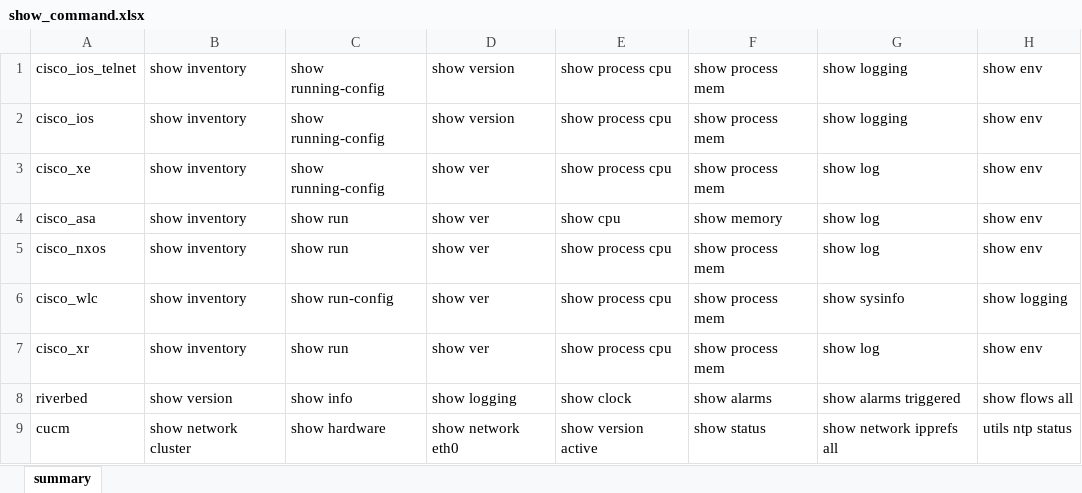
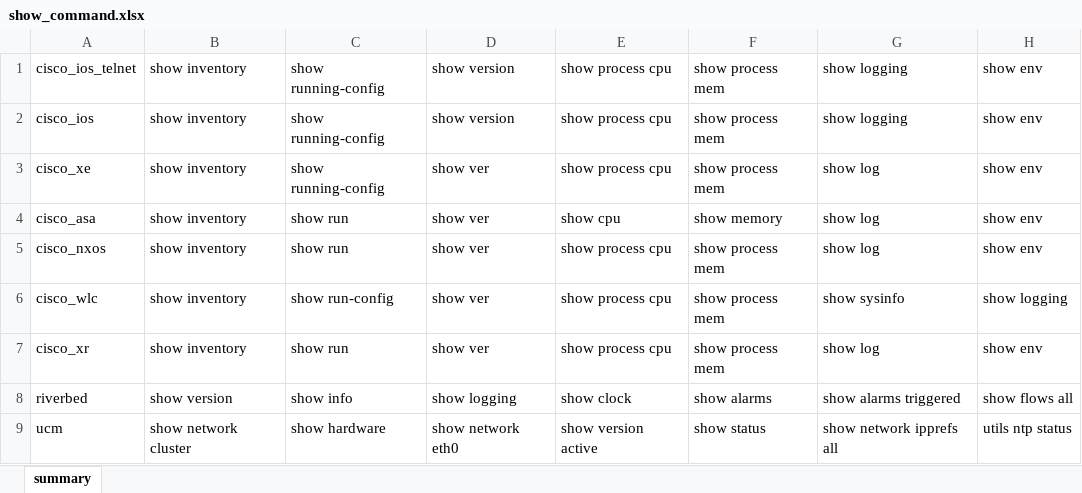
Before and after one commit to ludesdeveloper/compnet_netoprmgr_dm, an Excel workbook: static/data/show_command.xlsx, sheet summary, drawn as a sheet; only a part is shown; values as stored, in another font and other column widths than the file's, no borders; the diff names each change by its address in the sheet, - before the commit and + after, or states it on an @@ line.

Commit message:
fixing error command cucm

```diff
--- a/static/data/show_command.xlsx (sheet summary)
+++ b/static/data/show_command.xlsx (sheet summary)
-A9: cucm
+A9: ucm
```
Also changed, not shown: 1 other file.
